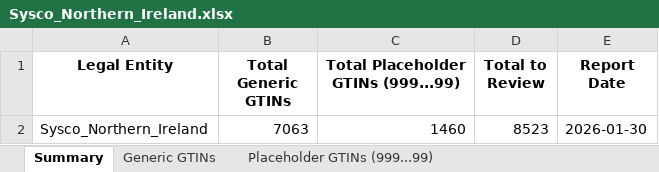
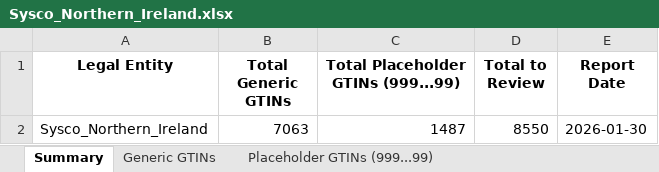
Before and after one commit to imse8006/GTIN_analysis, an Excel workbook: outputs/2026-01-30/email_reports/Sysco_Northern_Ireland.xlsx, sheet Summary, drawn as a sheet; values as stored, in another font and other column widths than the file's, no borders; the diff names each change by its address in the sheet, - before the commit and + after, or states it on an @@ line.

```diff
--- a/outputs/2026-01-30/email_reports/Sysco_Northern_Ireland.xlsx (sheet Summary)
+++ b/outputs/2026-01-30/email_reports/Sysco_Northern_Ireland.xlsx (sheet Summary)
-C2: 1460
+C2: 1487
-D2 (Total to Review): 8523
+D2 (Total to Review): 8550
```
Also changed, not shown: sheet Placeholder GTINs (999...99), outputs/2026-01-30/email_reports/Brakes.xlsx, outputs/2026-01-30/email_reports/Ready_Chef.xlsx, 32 other files.
